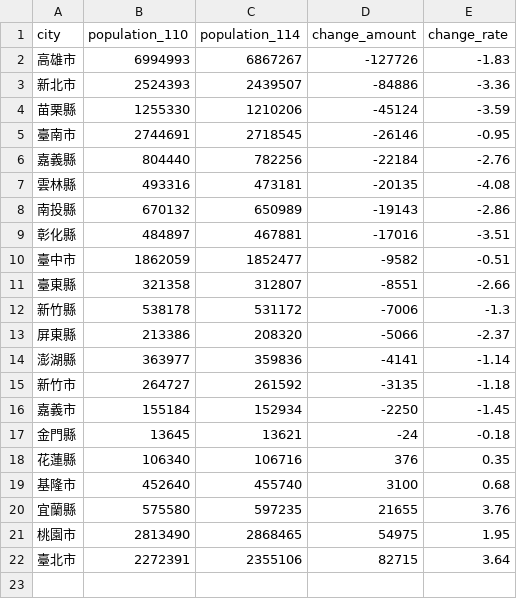
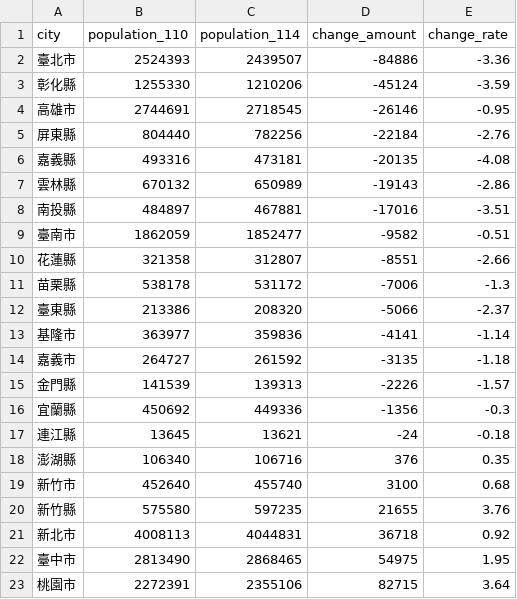
Before and after one commit to pycourse-1142/final-project-group-05, a CSV file: results/population_change.csv, drawn as a sheet.

```diff
--- a/results/population_change.csv
+++ b/results/population_change.csv
@@ -1,22 +1,23 @@
 city,population_110,population_114,change_amount,change_rate
-高雄市,6994993,6867267,-127726,-1.83
-新北市,2524393,2439507,-84886,-3.36
-苗栗縣,1255330,1210206,-45124,-3.59
-臺南市,2744691,2718545,-26146,-0.95
-嘉義縣,804440,782256,-22184,-2.76
-雲林縣,493316,473181,-20135,-4.08
-南投縣,670132,650989,-19143,-2.86
-彰化縣,484897,467881,-17016,-3.51
-臺中市,1862059,1852477,-9582,-0.51
-臺東縣,321358,312807,-8551,-2.66
-新竹縣,538178,531172,-7006,-1.3
-屏東縣,213386,208320,-5066,-2.37
-澎湖縣,363977,359836,-4141,-1.14
-新竹市,264727,261592,-3135,-1.18
-嘉義市,155184,152934,-2250,-1.45
-金門縣,13645,13621,-24,-0.18
-花蓮縣,106340,106716,376,0.35
-基隆市,452640,455740,3100,0.68
-宜蘭縣,575580,597235,21655,3.76
-桃園市,2813490,2868465,54975,1.95
-臺北市,2272391,2355106,82715,3.64
+臺北市,2524393,2439507,-84886,-3.36
+彰化縣,1255330,1210206,-45124,-3.59
+高雄市,2744691,2718545,-26146,-0.95
+屏東縣,804440,782256,-22184,-2.76
+嘉義縣,493316,473181,-20135,-4.08
+雲林縣,670132,650989,-19143,-2.86
+南投縣,484897,467881,-17016,-3.51
+臺南市,1862059,1852477,-9582,-0.51
+花蓮縣,321358,312807,-8551,-2.66
+苗栗縣,538178,531172,-7006,-1.3
+臺東縣,213386,208320,-5066,-2.37
+基隆市,363977,359836,-4141,-1.14
+嘉義市,264727,261592,-3135,-1.18
+金門縣,141539,139313,-2226,-1.57
+宜蘭縣,450692,449336,-1356,-0.3
+連江縣,13645,13621,-24,-0.18
+澎湖縣,106340,106716,376,0.35
+新竹市,452640,455740,3100,0.68
+新竹縣,575580,597235,21655,3.76
+新北市,4008113,4044831,36718,0.92
+臺中市,2813490,2868465,54975,1.95
+桃園市,2272391,2355106,82715,3.64
```
Also changed, not shown: results/114_aging_index.csv, results/114_city_population.csv, 4 other files.
